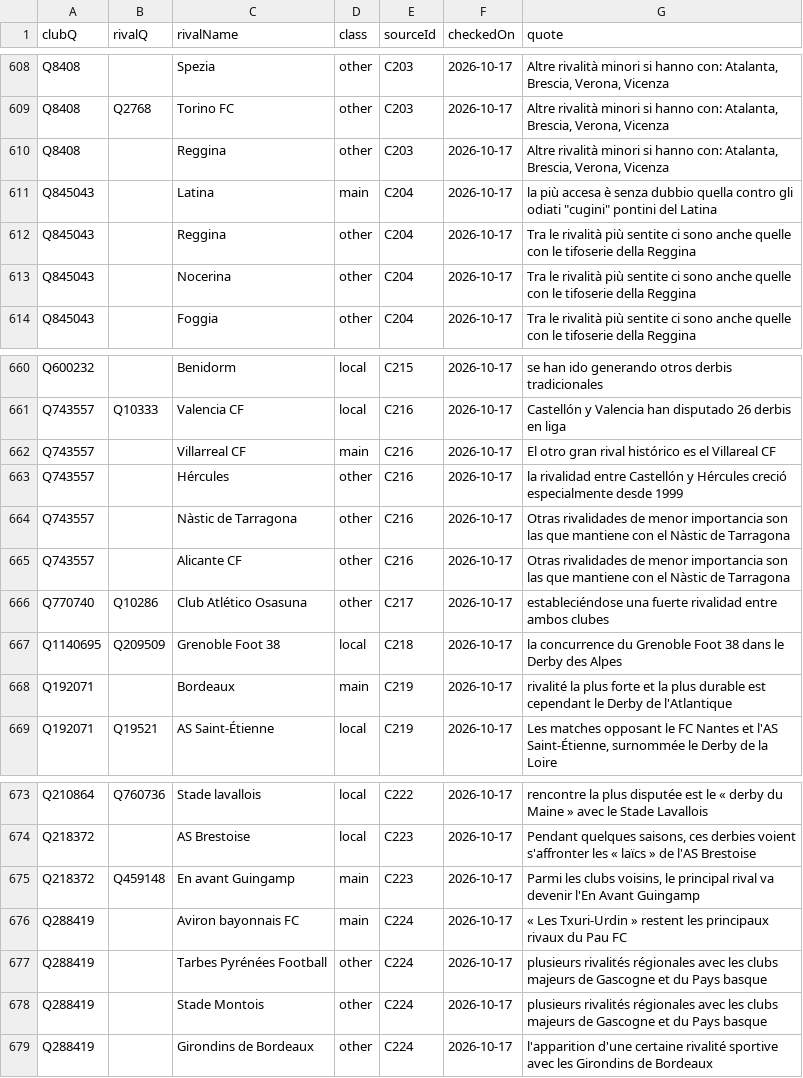
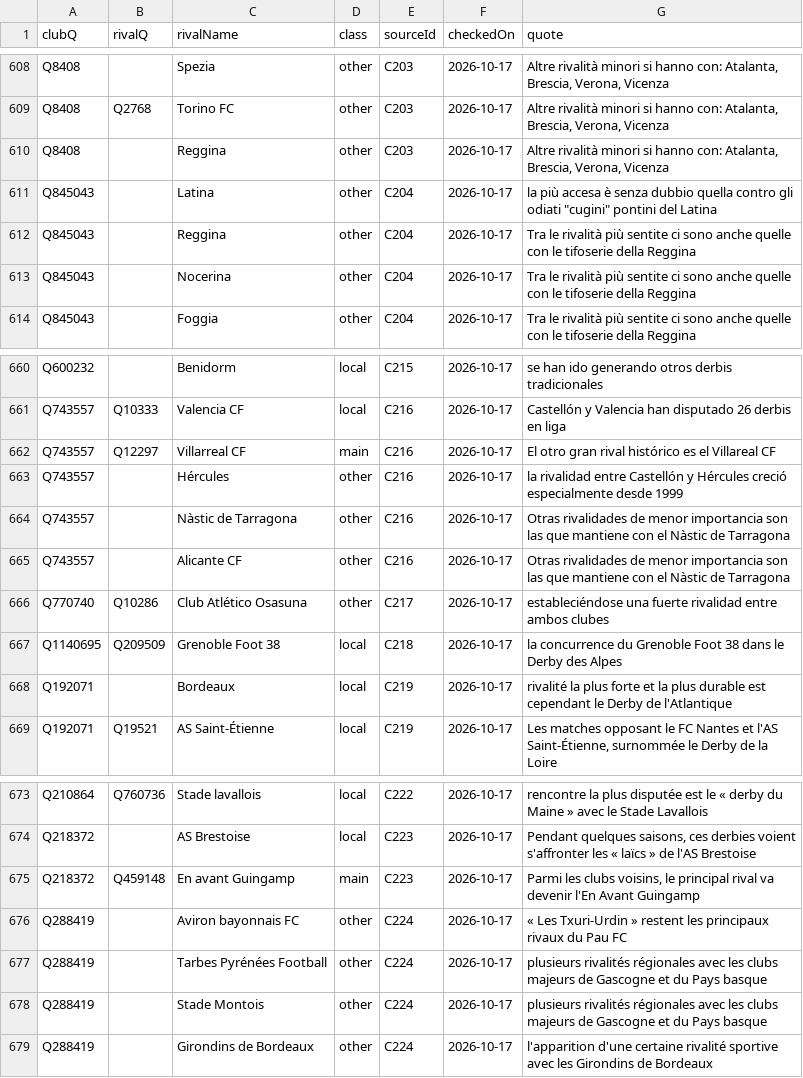
Before and after one commit to AlexGrozavul/Football, a CSV file: data/club-rivalries.csv, drawn as a sheet; only a part is shown, gaps mark what is left out; the diff covers the shown part only.

```diff
--- a/data/club-rivalries.csv
+++ b/data/club-rivalries.csv
@@ -610,3 +610,3 @@ Q8408,Q2768,Torino FC,other,C203,2026-10-17,"Altre rivalità minori si hanno con
 Q8408,,Reggina,other,C203,2026-10-17,"Altre rivalità minori si hanno con: Atalanta, Brescia, Verona, Vicenza"
-Q845043,,Latina,main,C204,2026-10-17,"la più accesa è senza dubbio quella contro gli odiati ""cugini"" pontini del Latina"
+Q845043,,Latina,other,C204,2026-10-17,"la più accesa è senza dubbio quella contro gli odiati ""cugini"" pontini del Latina"
 Q845043,,Reggina,other,C204,2026-10-17,Tra le rivalità più sentite ci sono anche quelle con le tifoserie della Reggina
@@ -661,3 +661,3 @@ Q600232,,Benidorm,local,C215,2026-10-17,se han ido generando otros derbis tradic
 Q743557,Q10333,Valencia CF,local,C216,2026-10-17,Castellón y Valencia han disputado 26 derbis en liga
-Q743557,,Villarreal CF,main,C216,2026-10-17,El otro gran rival histórico es el Villareal CF
+Q743557,Q12297,Villarreal CF,main,C216,2026-10-17,El otro gran rival histórico es el Villareal CF
 Q743557,,Hércules,other,C216,2026-10-17,la rivalidad entre Castellón y Hércules creció especialmente desde 1999
@@ -667,3 +667,3 @@ Q770740,Q10286,Club Atlético Osasuna,other,C217,2026-10-17,estableciéndose una
 Q1140695,Q209509,Grenoble Foot 38,local,C218,2026-10-17,la concurrence du Grenoble Foot 38 dans le Derby des Alpes
-Q192071,,Bordeaux,main,C219,2026-10-17,rivalité la plus forte et la plus durable est cependant le Derby de l'Atlantique
+Q192071,,Bordeaux,local,C219,2026-10-17,rivalité la plus forte et la plus durable est cependant le Derby de l'Atlantique
 Q192071,Q19521,AS Saint-Étienne,local,C219,2026-10-17,"Les matches opposant le FC Nantes et l'AS Saint-Étienne, surnommée le Derby de la Loire"
@@ -675,3 +675,3 @@ Q218372,,AS Brestoise,local,C223,2026-10-17,"Pendant quelques saisons, ces derbi
 Q218372,Q459148,En avant Guingamp,main,C223,2026-10-17,"Parmi les clubs voisins, le principal rival va devenir l'En Avant Guingamp"
-Q288419,,Aviron bayonnais FC,main,C224,2026-10-17,« Les Txuri-Urdin » restent les principaux rivaux du Pau FC
+Q288419,,Aviron bayonnais FC,other,C224,2026-10-17,« Les Txuri-Urdin » restent les principaux rivaux du Pau FC
 Q288419,,Tarbes Pyrénées Football,other,C224,2026-10-17,plusieurs rivalités régionales avec les clubs majeurs de Gascogne et du Pays basque
```
Also changed, not shown: 1 added row and 18 edited cells elsewhere in this file, 1 other file.
